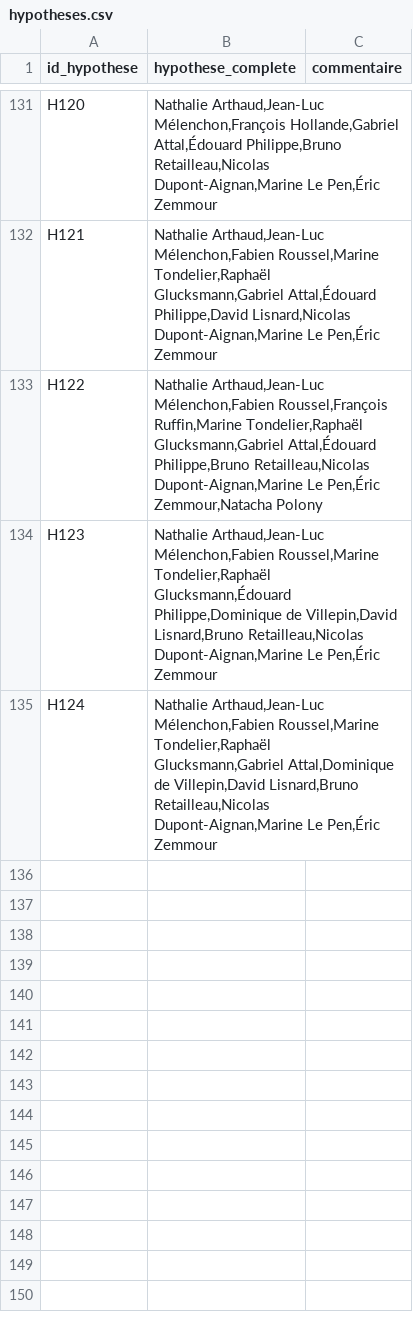
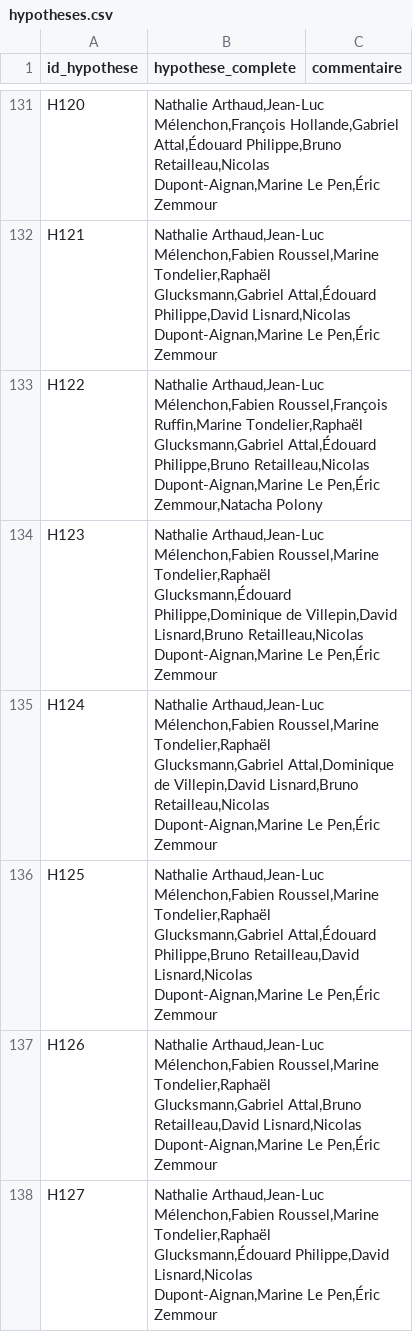
Before and after one commit to EnzoSim/rolling-2027, a CSV file: hypotheses.csv, drawn as a sheet; only a part is shown, gaps mark what is left out.

```diff
--- a/hypotheses.csv
+++ b/hypotheses.csv
@@ -135 +135,4 @@ H123,"Nathalie Arthaud,Jean-Luc Mélenchon,Fabien Roussel,Marine Tondelier,Rapha
 H124,"Nathalie Arthaud,Jean-Luc Mélenchon,Fabien Roussel,Marine Tondelier,Raphaël Glucksmann,Gabriel Attal,Dominique de Villepin,David Lisnard,Bruno Retailleau,Nicolas Dupont-Aignan,Marine Le Pen,Éric Zemmour",
+H125,"Nathalie Arthaud,Jean-Luc Mélenchon,Fabien Roussel,Marine Tondelier,Raphaël Glucksmann,Gabriel Attal,Édouard Philippe,Bruno Retailleau,David Lisnard,Nicolas Dupont-Aignan,Marine Le Pen,Éric Zemmour",
+H126,"Nathalie Arthaud,Jean-Luc Mélenchon,Fabien Roussel,Marine Tondelier,Raphaël Glucksmann,Gabriel Attal,Bruno Retailleau,David Lisnard,Nicolas Dupont-Aignan,Marine Le Pen,Éric Zemmour",
+H127,"Nathalie Arthaud,Jean-Luc Mélenchon,Fabien Roussel,Marine Tondelier,Raphaël Glucksmann,Édouard Philippe,David Lisnard,Nicolas Dupont-Aignan,Marine Le Pen,Éric Zemmour",
```
Also changed, not shown: polls.csv, 4 other files.
